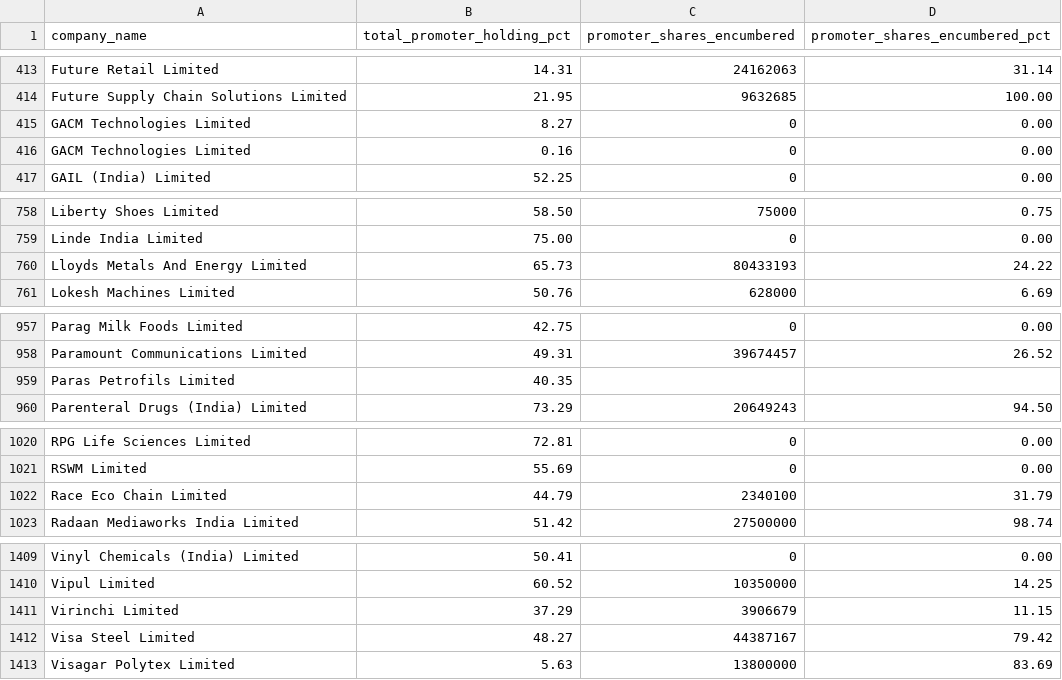
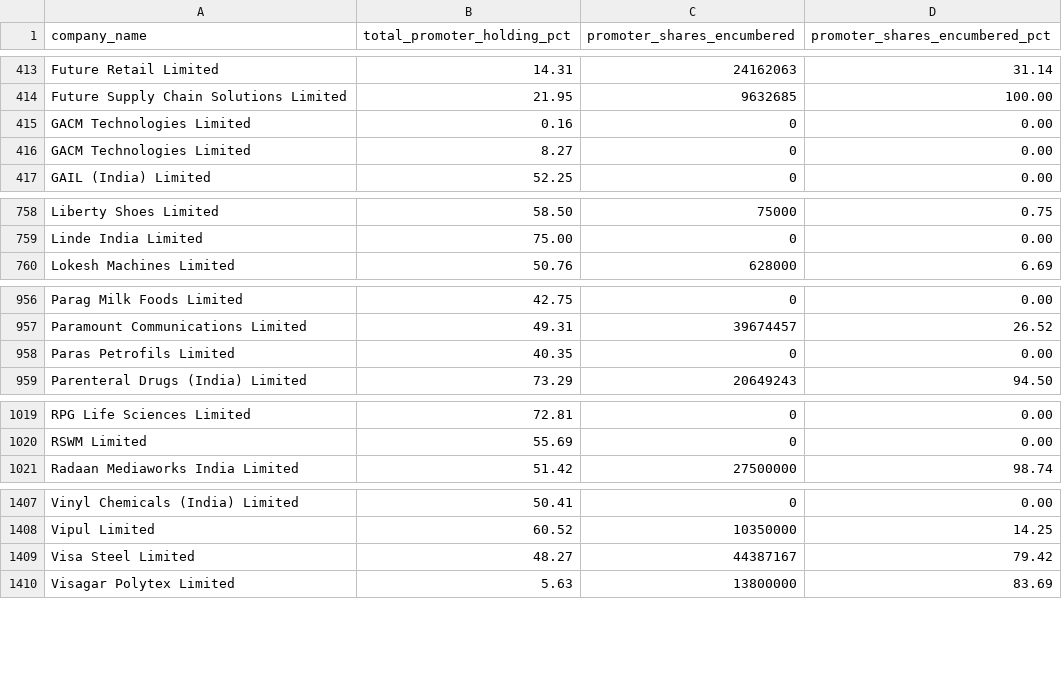
Before and after one commit to nikunjbaheti/NSE-Insider-Trading, a CSV file: pledge.csv, drawn as a sheet; only a part is shown, gaps mark what is left out; the diff covers the shown part only.

```diff
--- a/pledge.csv
+++ b/pledge.csv
@@ -414,4 +414,4 @@ Future Retail Limited,    14.31,24162063,    31.14
 Future Supply Chain Solutions Limited,    21.95,9632685,   100.00
+GACM Technologies Limited,     0.16,0,     0.00
 GACM Technologies Limited,     8.27,0,     0.00
-GACM Technologies Limited,     0.16,0,     0.00
 GAIL (India) Limited,    52.25,0,     0.00
@@ -759,3 +759,2 @@ Liberty Shoes Limited,    58.50,75000,     0.75
 Linde India Limited,    75.00,0,     0.00
-Lloyds Metals And Energy Limited,    65.73,80433193,    24.22
 Lokesh Machines Limited,    50.76,628000,     6.69
@@ -958,3 +957,3 @@ Parag Milk Foods Limited,    42.75,0,     0.00
 Paramount Communications Limited,    49.31,39674457,    26.52
-Paras Petrofils Limited,    40.35,,
+Paras Petrofils Limited,    40.35,0,     0.00
 Parenteral Drugs (India) Limited,    73.29,20649243,    94.50
@@ -1021,3 +1020,2 @@ RPG Life Sciences Limited,    72.81,0,     0.00
 RSWM Limited,    55.69,0,     0.00
-Race Eco Chain Limited,    44.79,2340100,    31.79
 Radaan Mediaworks India Limited,    51.42,27500000,    98.74
@@ -1410,3 +1408,2 @@ Vinyl Chemicals (India) Limited,    50.41,0,     0.00
 Vipul Limited,    60.52,10350000,    14.25
-Virinchi Limited,    37.29,3906679,    11.15
 Visa Steel Limited,    48.27,44387167,    79.42
```
Also changed, not shown: 1 moved row elsewhere in this file.
